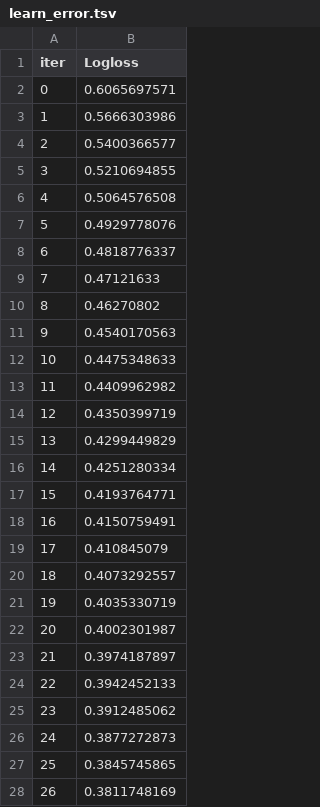
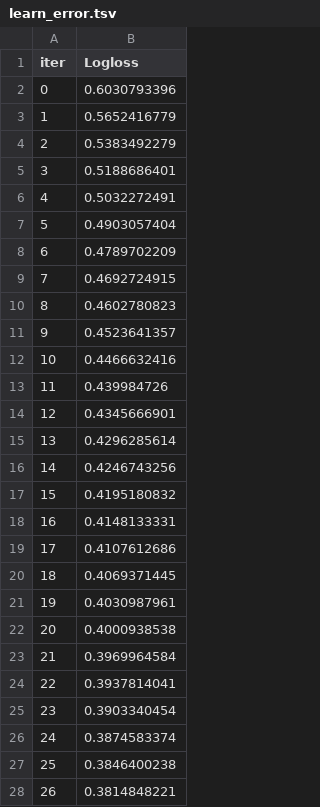
Before and after one commit to ismayil679/IMDB-Sentiment-Analysis, a TSV file: catboost_info/learn_error.tsv, drawn as a sheet; only a part is shown; the diff covers the shown part only.

```diff
--- a/catboost_info/learn_error.tsv
+++ b/catboost_info/learn_error.tsv
@@ -1,28 +1,28 @@
 iter	Logloss
-0	0.6065697571
-1	0.5666303986
-2	0.5400366577
-3	0.5210694855
-4	0.5064576508
-5	0.4929778076
-6	0.4818776337
-7	0.47121633
-8	0.46270802
-9	0.4540170563
-10	0.4475348633
-11	0.4409962982
-12	0.4350399719
-13	0.4299449829
-14	0.4251280334
-15	0.4193764771
-16	0.4150759491
-17	0.410845079
-18	0.4073292557
-19	0.4035330719
-20	0.4002301987
-21	0.3974187897
-22	0.3942452133
-23	0.3912485062
-24	0.3877272873
-25	0.3845745865
-26	0.3811748169
+0	0.6030793396
+1	0.5652416779
+2	0.5383492279
+3	0.5188686401
+4	0.5032272491
+5	0.4903057404
+6	0.4789702209
+7	0.4692724915
+8	0.4602780823
+9	0.4523641357
+10	0.4466632416
+11	0.439984726
+12	0.4345666901
+13	0.4296285614
+14	0.4246743256
+15	0.4195180832
+16	0.4148133331
+17	0.4107612686
+18	0.4069371445
+19	0.4030987961
+20	0.4000938538
+21	0.3969964584
+22	0.3937814041
+23	0.3903340454
+24	0.3874583374
+25	0.3846400238
+26	0.3814848221
```
Also changed, not shown: 73 edited cells elsewhere in this file, catboost_info/time_left.tsv, data/results.csv, 50 other files.
